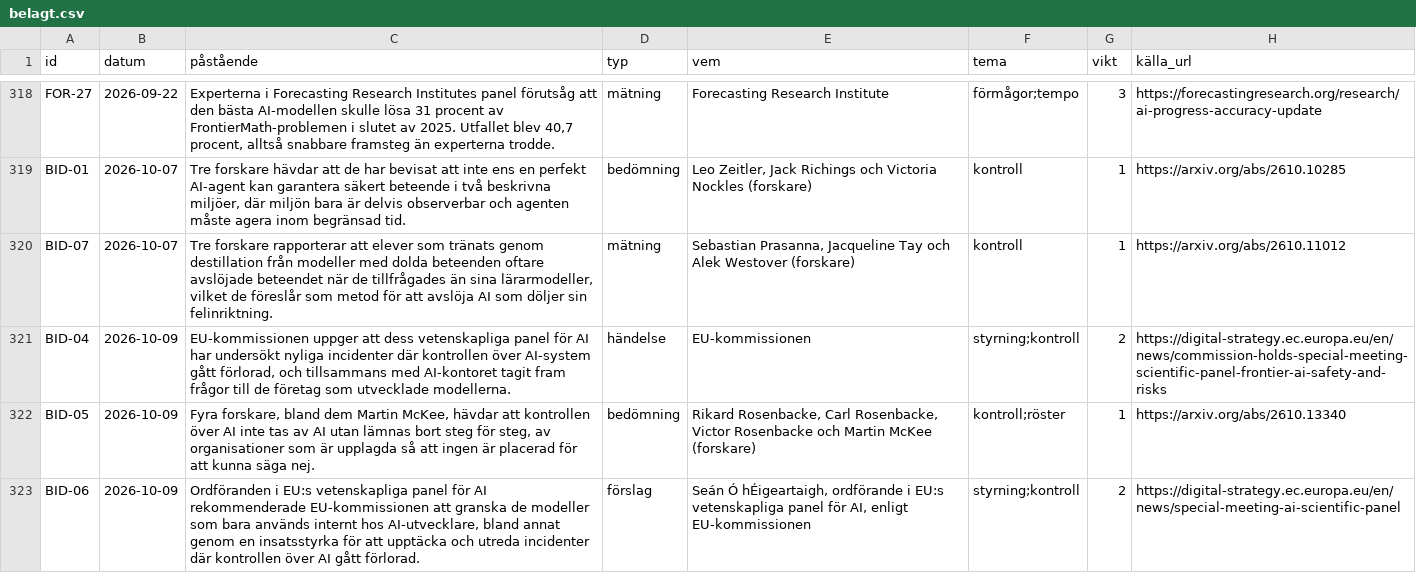
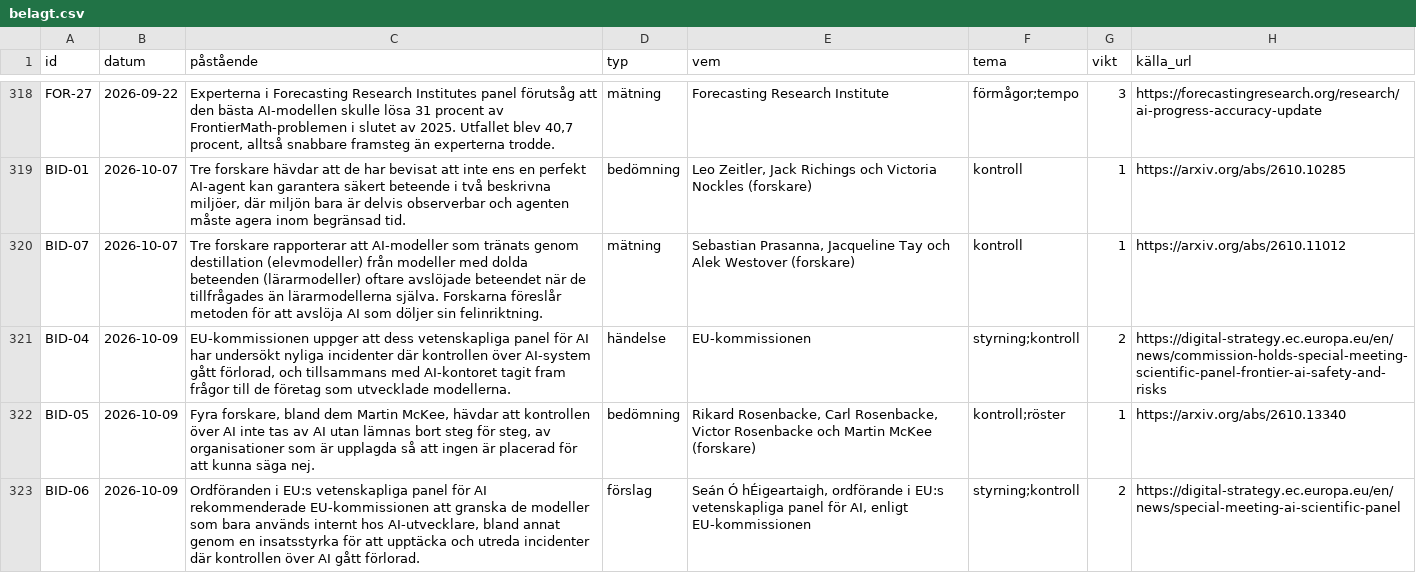
Before and after one commit to kanintespela/belagt, a CSV file: data/belagt.csv, drawn as a sheet; only a part is shown, gaps mark what is left out; the diff names each change by its address in the sheet, - before the commit and + after, or states it on an @@ line.

```diff
--- a/data/belagt.csv
+++ b/data/belagt.csv
-C320 (påstående): …rapporterar att elever som tränats genom destillation från modeller med dolda beteenden oftare avslöjade beteendet när de tillfrågades än sina lärarmodeller, vilket de föreslår som metod för att…
+C320 (påstående): …rapporterar att AI-modeller som tränats genom destillation (elevmodeller) från modeller med dolda beteenden (lärarmodeller) oftare avslöjade beteendet när de tillfrågades än lärarmodellerna själva. Forskarna föreslår metoden för att…
```
Also changed, not shown: 5 other files.
